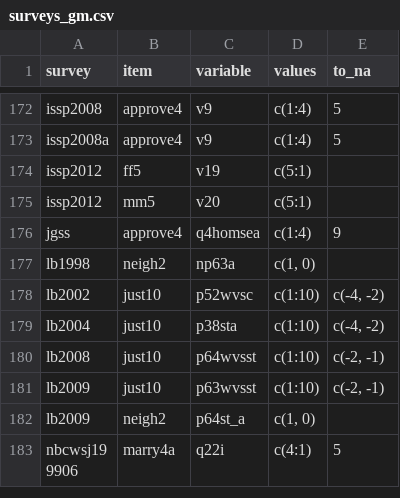
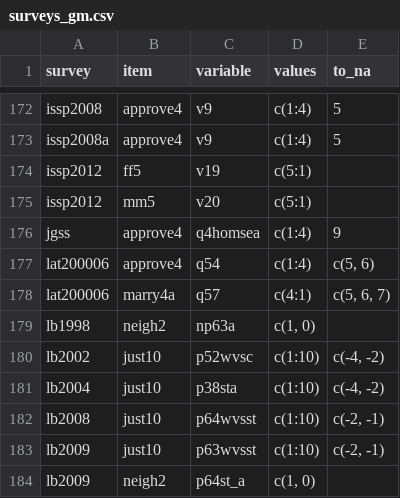
Before and after one commit to fsolt/dcpo_gayrights, a CSV file: data-raw/surveys_gm.csv, drawn as a sheet; only a part is shown, gaps mark what is left out; the shorter side is filled out with more unchanged rows.

```diff
--- a/data-raw/surveys_gm.csv
+++ b/data-raw/surveys_gm.csv
@@ -176,2 +176,4 @@ issp2012,mm5,v20,c(5:1),
 jgss,approve4,q4homsea,c(1:4),9
+lat200006,approve4,q54,c(1:4),"c(5, 6)"
+lat200006,marry4a,q57,c(4:1),"c(5, 6, 7)"
 lb1998,neigh2,np63a,"c(1, 0)",
```
Also changed, not shown: data-raw/surveys_abortion.csv.
